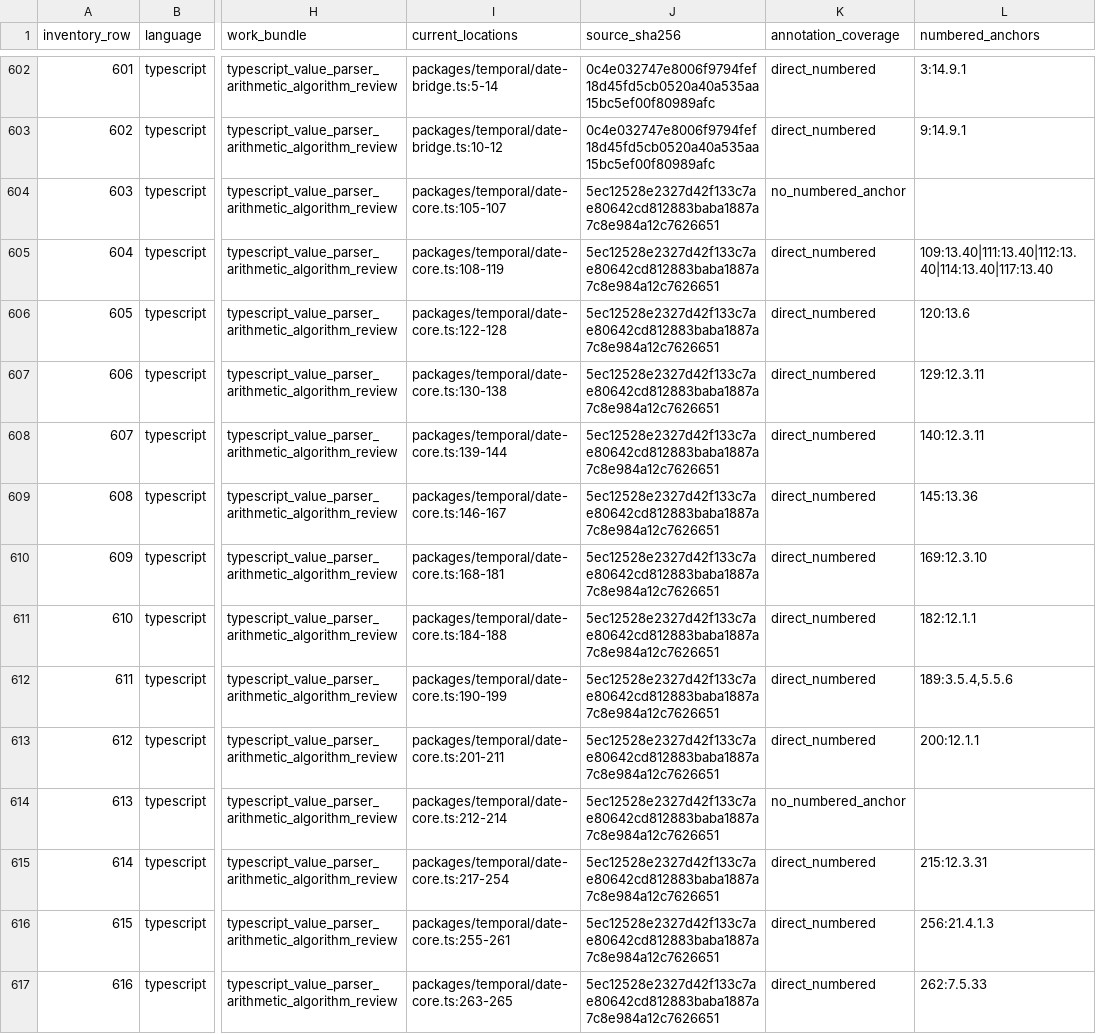
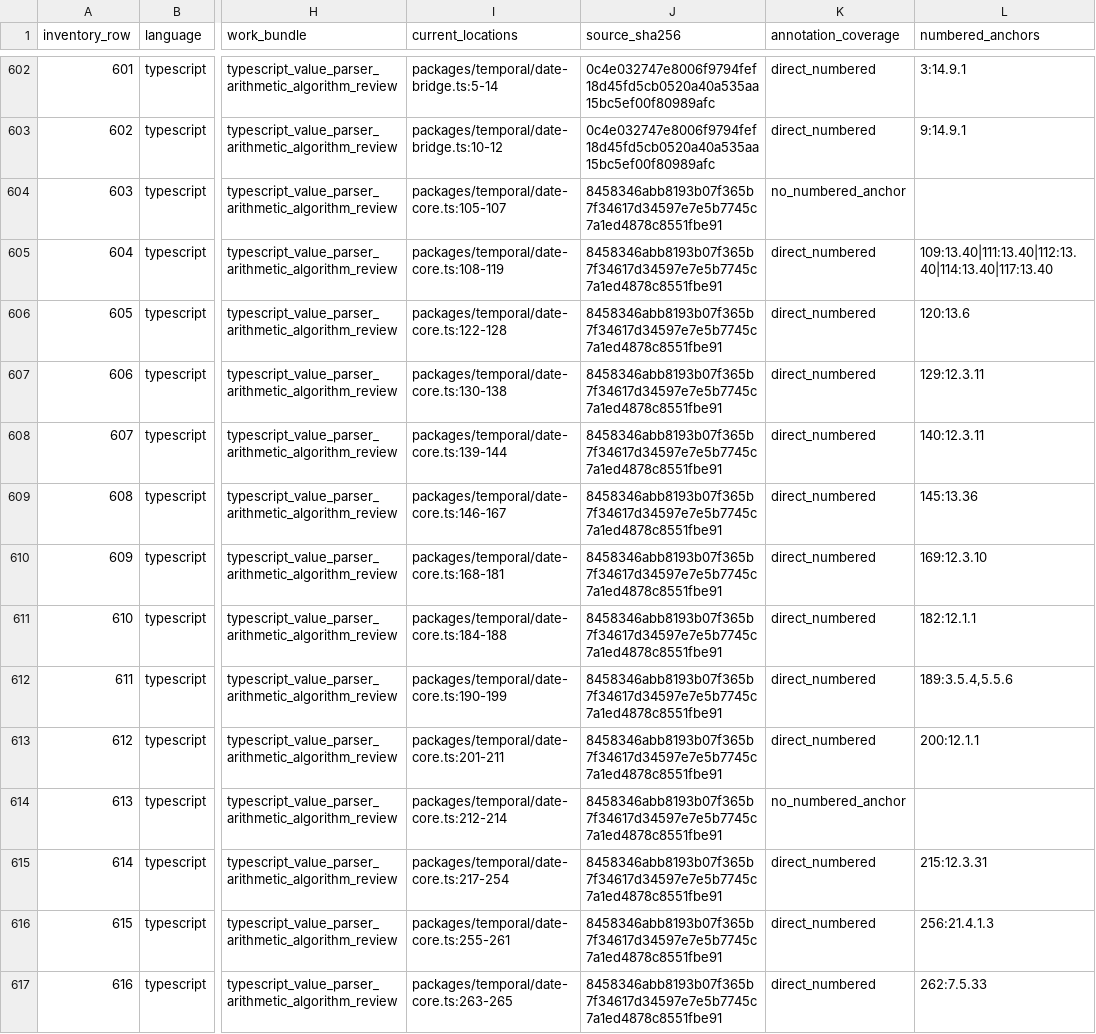
Before and after one commit to formatjs/formatjs, a TSV file: knowledge-base/audits/temporal-helper-annotation-queue.tsv, drawn as a sheet; only a part is shown, gaps mark what is left out; the diff covers the shown part only; the diff names each change by its address in the sheet, - before the commit and + after, or states it on an @@ line.

```diff
--- a/knowledge-base/audits/temporal-helper-annotation-queue.tsv
+++ b/knowledge-base/audits/temporal-helper-annotation-queue.tsv
-J604:J617 (source_sha256): 5ec12528e2327d42f133c7ae80642cd812883baba1887a7c8e984a12c7626651
+J604:J617 (source_sha256): 8458346abb8193b07f365b7f34617d34597e7e5b7745c7a1ed4878c8551fbe91
```
Also changed, not shown: 104 edited cells elsewhere in this file, knowledge-base/audits/temporal-conditional-families.tsv, knowledge-base/audits/temporal-helper-code-spec-map.tsv, 42 other files.
